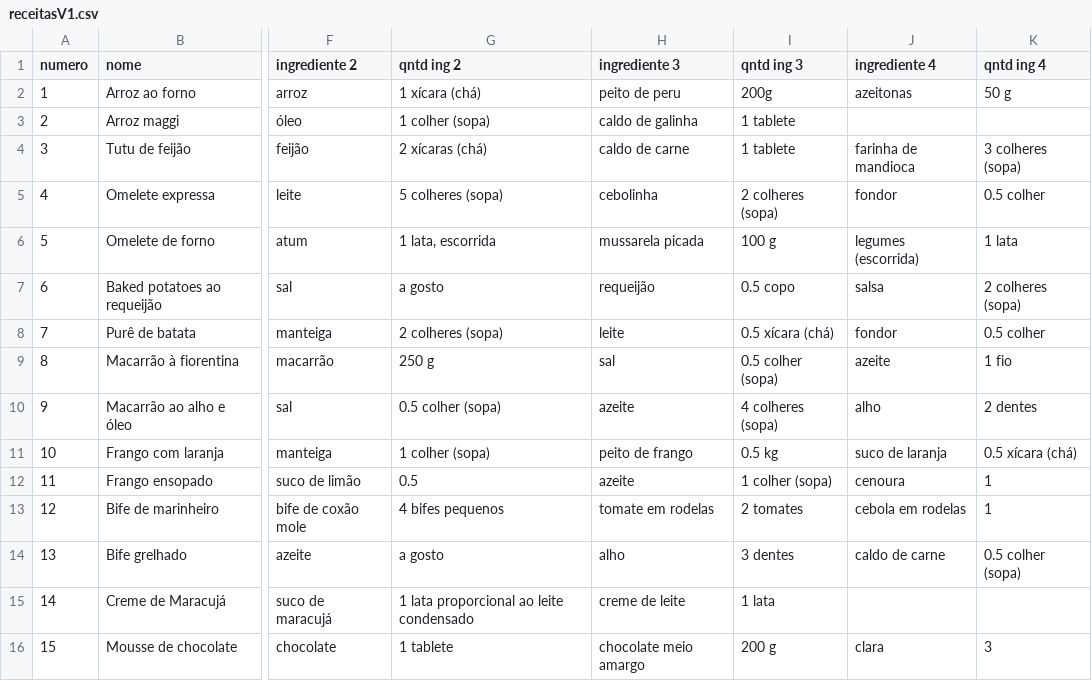
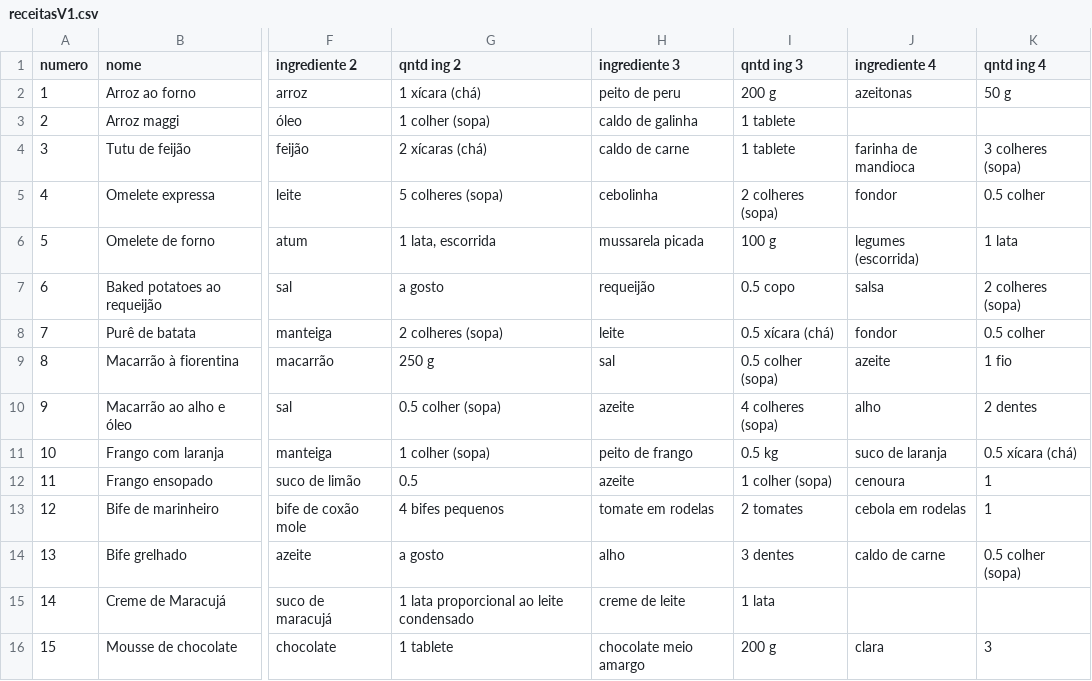
Before and after one commit to CoelhoHernani/LP, a CSV file: efolioA/dados/receitasV1.csv, drawn as a sheet; only a part is shown, gaps mark what is left out; the diff names each change by its address in the sheet, - before the commit and + after, or states it on an @@ line.

```diff
--- a/efolioA/dados/receitasV1.csv
+++ b/efolioA/dados/receitasV1.csv
-I2 (qntd ing 3): 200g
+I2 (qntd ing 3): 200 g
```
Also changed, not shown: 8 other files.
